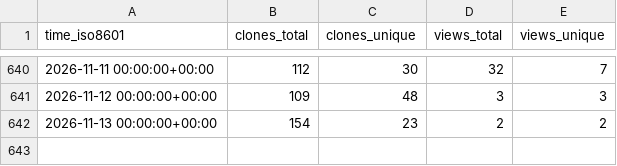
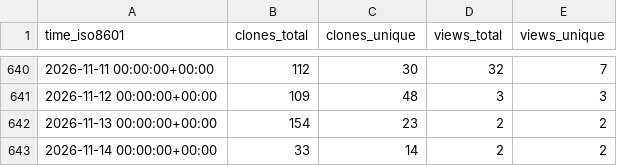
Before and after one commit to sphexa-org/sphexa, a CSV file: sphexa-org/sphexa/ghrs-data/views_clones_aggregate.csv, drawn as a sheet; only a part is shown, gaps mark what is left out.

```diff
--- a/sphexa-org/sphexa/ghrs-data/views_clones_aggregate.csv
+++ b/sphexa-org/sphexa/ghrs-data/views_clones_aggregate.csv
@@ -642 +642,2 @@ time_iso8601,clones_total,clones_unique,views_total,views_unique
 2026-11-13 00:00:00+00:00,154,23,2,2
+2026-11-14 00:00:00+00:00,33,14,2,2
```
Also changed, not shown: 1 other file.
